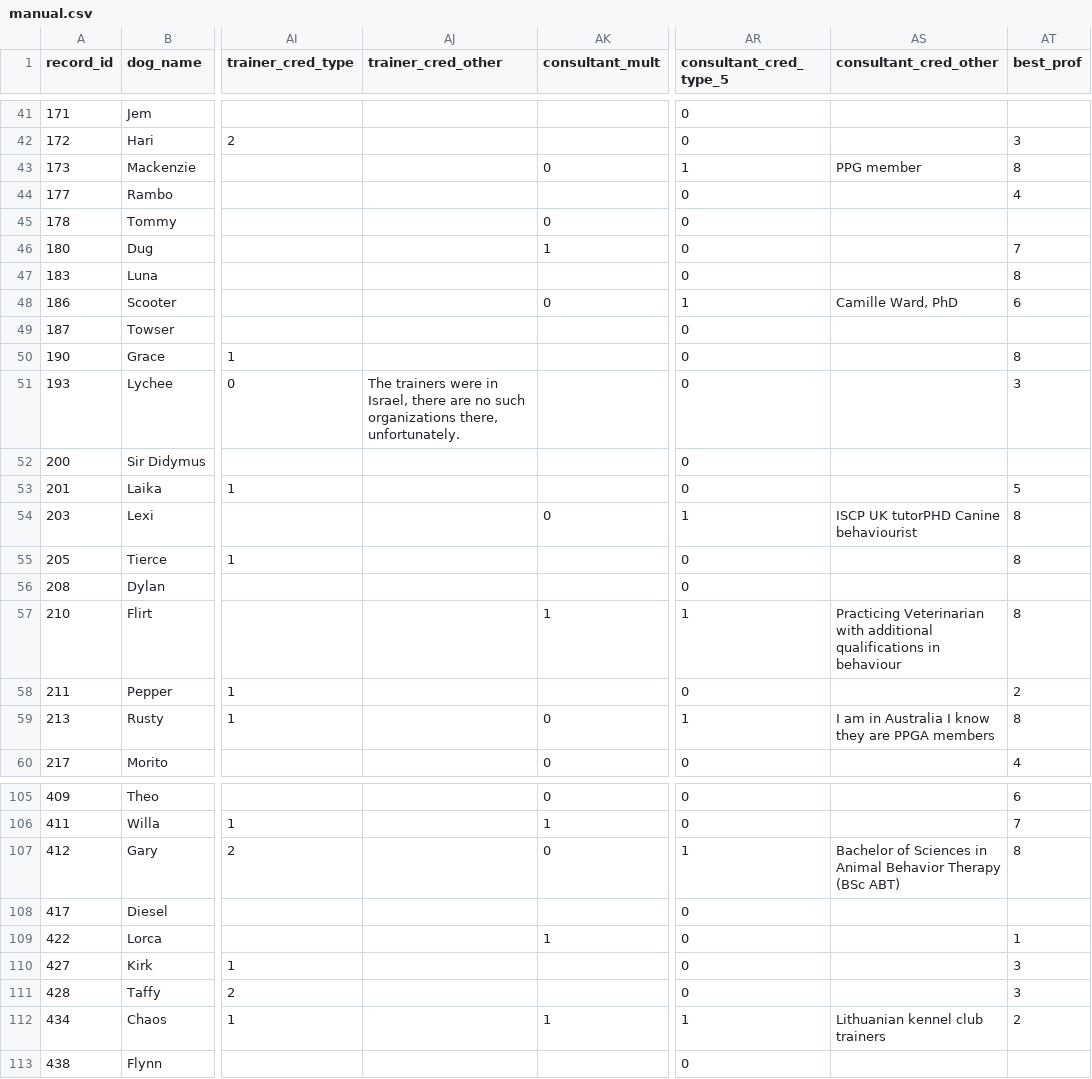
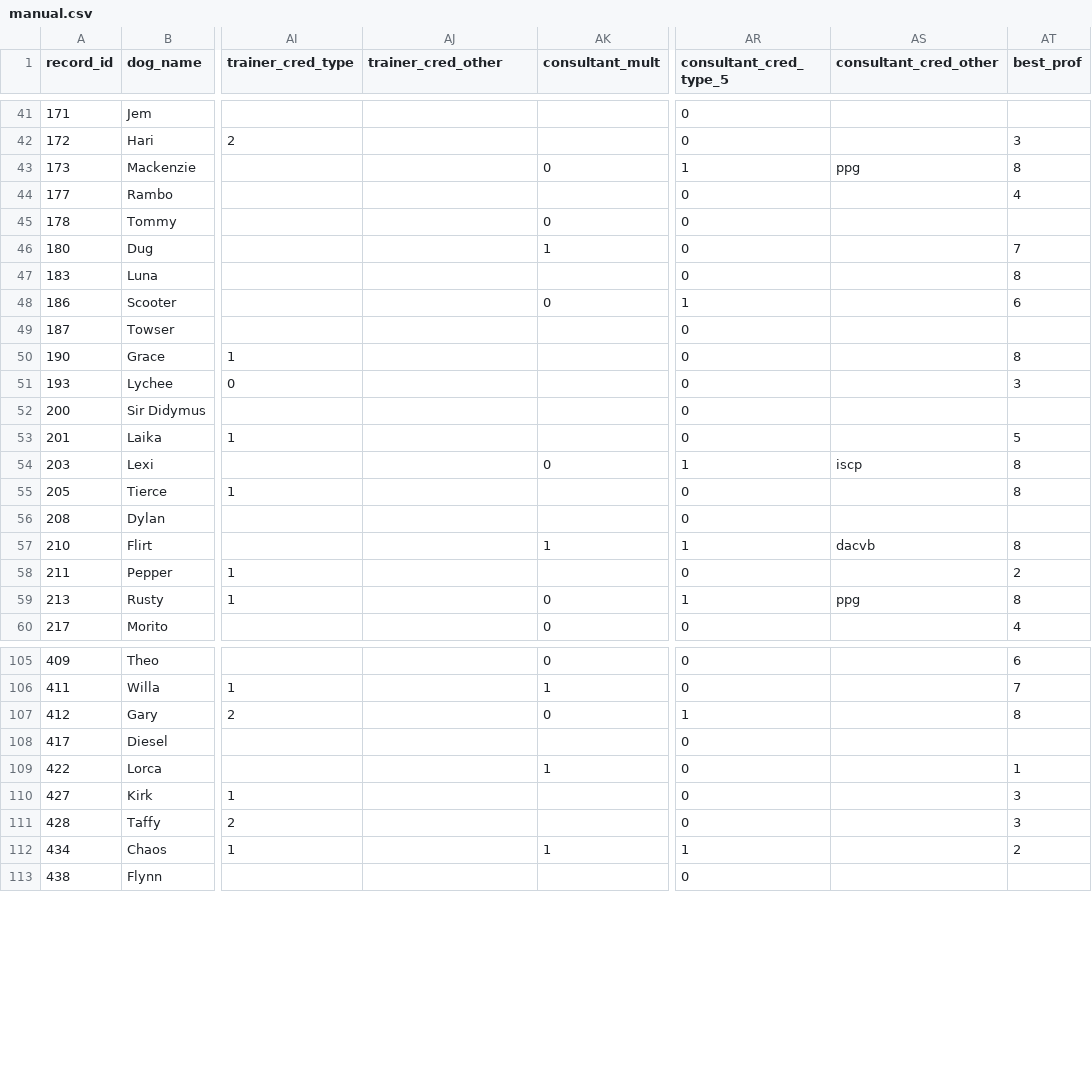
Before and after one commit to iandinwoodie/pdbs-study-2, a CSV file: data/manual.csv, drawn as a sheet; only a part is shown, gaps mark what is left out; the diff covers the shown part only; the diff names each change by its address in the sheet, - before the commit and + after, or states it on an @@ line.

Commit message:
Updated manually cleaned data.
Now includes parsed "other" trainer and consultant credentials.

```diff
--- a/data/manual.csv
+++ b/data/manual.csv
-AS43 (consultant_cred_other): PPG member
+AS43 (consultant_cred_other): ppg
-AS48 (consultant_cred_other): Camille Ward, PhD
+AS48 (consultant_cred_other): (empty)
-AJ51 (trainer_cred_other): The trainers were in Israel, there are no such organizations there, unfortunately.
+AJ51 (trainer_cred_other): (empty)
-AS54 (consultant_cred_other): ISCP UK tutorPHD Canine behaviourist
+AS54 (consultant_cred_other): iscp
-AS57 (consultant_cred_other): Practicing Veterinarian with additional qualifications in behaviour
+AS57 (consultant_cred_other): dacvb
-AS59 (consultant_cred_other): I am in Australia I know they are PPGA members
+AS59 (consultant_cred_other): ppg
-AS107 (consultant_cred_other): Bachelor of Sciences in Animal Behavior Therapy (BSc ABT)
+AS107 (consultant_cred_other): (empty)
-AS112 (consultant_cred_other): Lithuanian kennel club trainers
+AS112 (consultant_cred_other): (empty)
```
Also changed, not shown: 61 edited cells elsewhere in this file.
